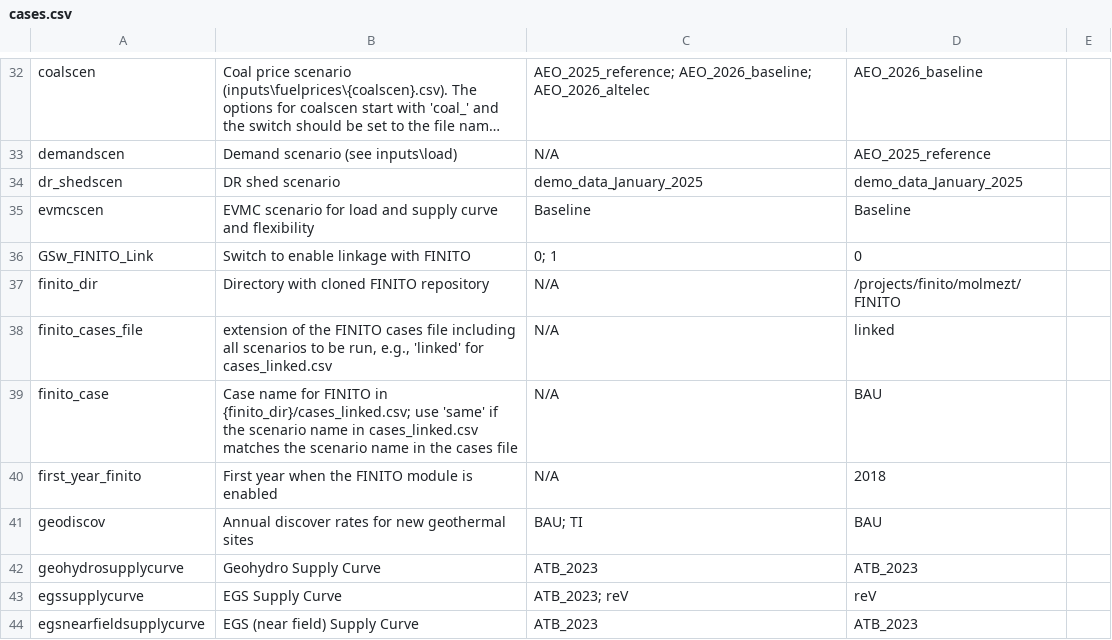
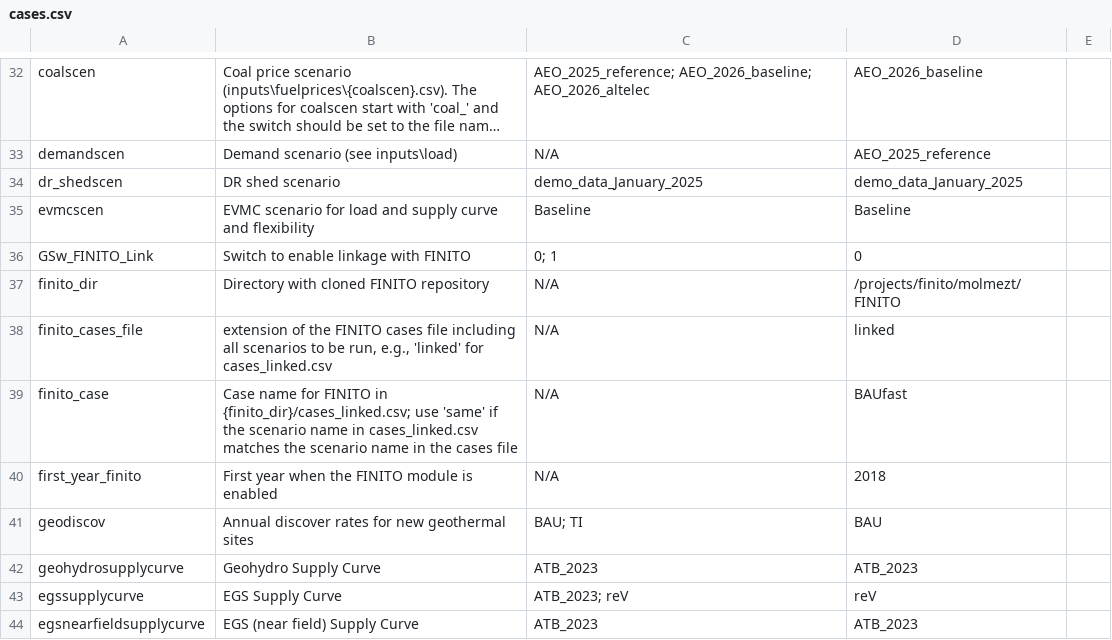
Before and after one commit to ReEDS-Model/ReEDS, a CSV file: cases.csv, drawn as a sheet; only a part is shown, gaps mark what is left out; long unchanged cells end in ….

Commit message:
Add FINITO case to cases_test.csv

```diff
--- a/cases.csv
+++ b/cases.csv
@@ -38,3 +38,3 @@ finito_dir,Directory with cloned FINITO repository,N/A,/projects/finito/molmezt/
 finito_cases_file,"extension of the FINITO cases file including all scenarios to be run, e.g., 'linked' for cases_linked.csv",N/A,linked,
-finito_case,Case name for FINITO in {finito_dir}/cases_linked.csv; use 'same' if the scenario name in cases_linked.csv matches the scenario name in the cases file,N/A,BAU,
+finito_case,Case name for FINITO in {finito_dir}/cases_linked.csv; use 'same' if the scenario name in cases_linked.csv matches the scenario name in the cases file,N/A,BAUfast,
 first_year_finito,First year when the FINITO module is enabled,N/A,2018,
```
Also changed, not shown: 1 other file.
